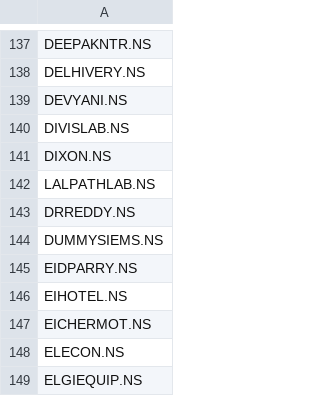
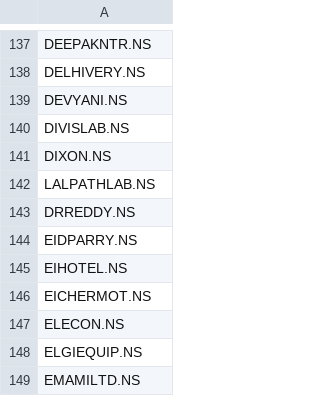
Before and after one commit to nitinkumarjain009/nifty50telegram, a CSV file: nifty50_stocks.csv, drawn as a sheet; only a part is shown, gaps mark what is left out; the shorter side is filled out with more unchanged rows; the diff names each change by its address in the sheet, - before the commit and + after, or states it on an @@ line.

Commit message:
Update nifty50_stocks.csv

```diff
--- a/nifty50_stocks.csv
+++ b/nifty50_stocks.csv
-row 144: DUMMYSIEMS.NS
```
